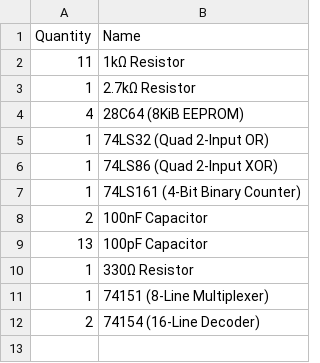
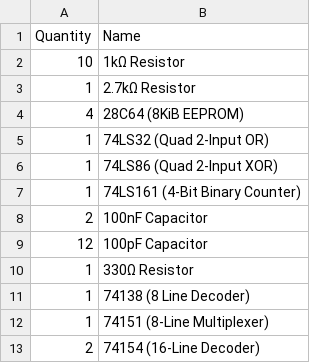
Before and after one commit to timbslr/8-Bit-Breadboard-Computer, a CSV file: docs/resources/PartLists/Controller.csv, drawn as a sheet; the diff names each change by its address in the sheet, - before the commit and + after, or states it on an @@ line.

```diff
--- a/docs/resources/PartLists/Controller.csv
+++ b/docs/resources/PartLists/Controller.csv
-A2 (Quantity): 11
+A2 (Quantity): 10
-A9 (Quantity): 13
+A9 (Quantity): 12
+row 11: 1 | 74138 (8 Line Decoder)
```
Also changed, not shown: 6 other files.
